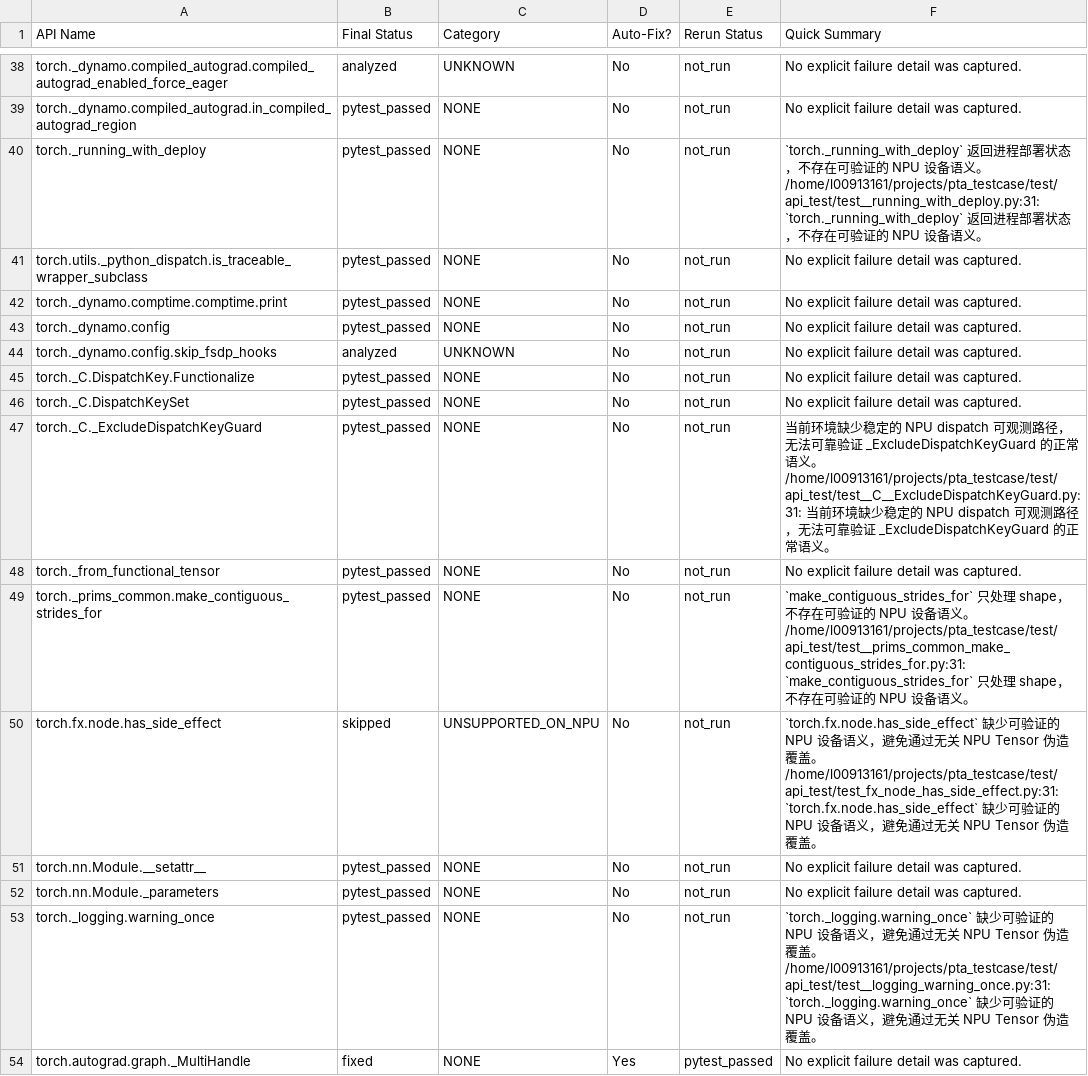
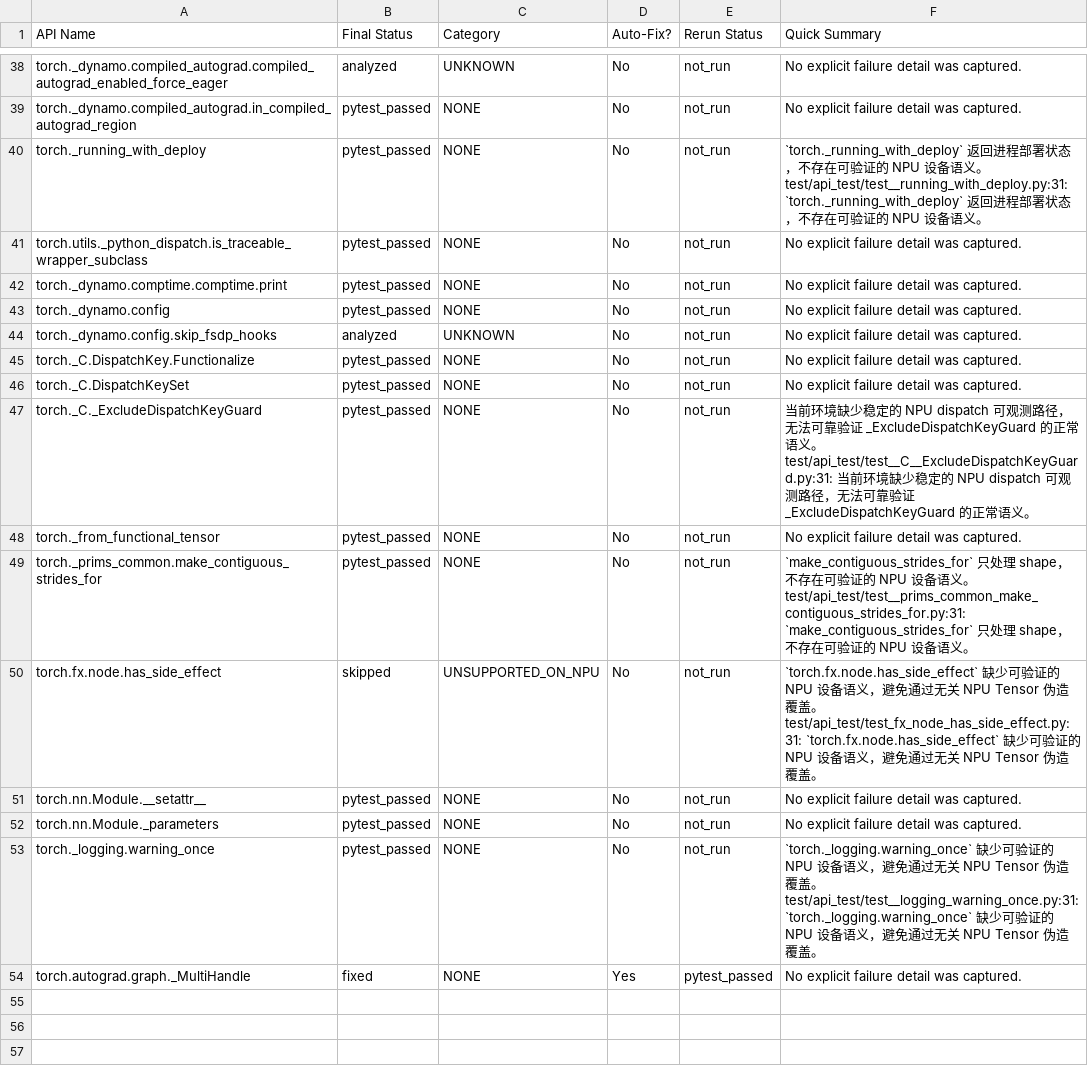
Before and after one commit to Coderzhui/pta_testcase, a CSV file: demo_runs/20260323T041305Z/summary_table.csv, drawn as a sheet; only a part is shown, gaps mark what is left out.

Commit message:
Fix summary messages in results.json to remove absolute paths and update summary files for consistency
- Updated `fix_summary` fields in `results.json` to replace absolute paths with relative paths for better readability.
- Modified the command in `summary.md` to use a relative report directory path.
- Adjusted paths in `summary_table.csv` to reflect the changes made in `results.json` and `summary.md`.
- Removed unnecessary files `summary.md` and `test.txt` as they were no longer needed.

```diff
--- a/demo_runs/20260323T041305Z/summary_table.csv
+++ b/demo_runs/20260323T041305Z/summary_table.csv
@@ -39,3 +39,3 @@ torch._dynamo.compiled_autograd.compiled_autograd_enabled_force_eager,analyzed,U
 torch._dynamo.compiled_autograd.in_compiled_autograd_region,pytest_passed,NONE,No,not_run,No explicit failure detail was captured.
-torch._running_with_deploy,pytest_passed,NONE,No,not_run,`torch._running_with_deploy` 返回进程部署状态，不存在可验证的 NPU 设备语义。 /home/l00913161/projects/pta_testcase/test/api_test/test__running_with_deploy.py:31: `torch._running_with_deploy` 返回进程部署状态，不存在可验证的 NPU 设备语义。
+torch._running_with_deploy,pytest_passed,NONE,No,not_run,`torch._running_with_deploy` 返回进程部署状态，不存在可验证的 NPU 设备语义。 test/api_test/test__running_with_deploy.py:31: `torch._running_with_deploy` 返回进程部署状态，不存在可验证的 NPU 设备语义。
 torch.utils._python_dispatch.is_traceable_wrapper_subclass,pytest_passed,NONE,No,not_run,No explicit failure detail was captured.
@@ -46,9 +46,9 @@ torch._C.DispatchKey.Functionalize,pytest_passed,NONE,No,not_run,No explicit fai
 torch._C.DispatchKeySet,pytest_passed,NONE,No,not_run,No explicit failure detail was captured.
-torch._C._ExcludeDispatchKeyGuard,pytest_passed,NONE,No,not_run,当前环境缺少稳定的 NPU dispatch 可观测路径，无法可靠验证 _ExcludeDispatchKeyGuard 的正常语义。 /home/l00913161/projects/pta_testcase/test/api_test/test__C__ExcludeDispatchKeyGuard.py:31: 当前环境缺少稳定的 NPU dispatch 可观测路径，无法可靠验证 _ExcludeDispatchKeyGuard 的正常语义。
+torch._C._ExcludeDispatchKeyGuard,pytest_passed,NONE,No,not_run,当前环境缺少稳定的 NPU dispatch 可观测路径，无法可靠验证 _ExcludeDispatchKeyGuard 的正常语义。 test/api_test/test__C__ExcludeDispatchKeyGuard.py:31: 当前环境缺少稳定的 NPU dispatch 可观测路径，无法可靠验证 _ExcludeDispatchKeyGuard 的正常语义。
 torch._from_functional_tensor,pytest_passed,NONE,No,not_run,No explicit failure detail was captured.
-torch._prims_common.make_contiguous_strides_for,pytest_passed,NONE,No,not_run,`make_contiguous_strides_for` 只处理 shape，不存在可验证的 NPU 设备语义。 /home/l00913161/projects/pta_testcase/test/api_test/test__prims_common_make_contiguous_strides_for.py:31: `make_contiguous_strides_for` 只处理 shape，不存在可验证的 NPU 设备语义。
-torch.fx.node.has_side_effect,skipped,UNSUPPORTED_ON_NPU,No,not_run,`torch.fx.node.has_side_effect` 缺少可验证的 NPU 设备语义，避免通过无关 NPU Tensor 伪造覆盖。 /home/l00913161/projects/pta_testcase/test/api_test/test_fx_node_has_side_effect.py:31: `torch.fx.node.has_side_effect` 缺少可验证的 NPU 设备语义，避免通过无关 NPU Tensor 伪造覆盖。
+torch._prims_common.make_contiguous_strides_for,pytest_passed,NONE,No,not_run,`make_contiguous_strides_for` 只处理 shape，不存在可验证的 NPU 设备语义。 test/api_test/test__prims_common_make_contiguous_strides_for.py:31: `make_contiguous_strides_for` 只处理 shape，不存在可验证的 NPU 设备语义。
+torch.fx.node.has_side_effect,skipped,UNSUPPORTED_ON_NPU,No,not_run,`torch.fx.node.has_side_effect` 缺少可验证的 NPU 设备语义，避免通过无关 NPU Tensor 伪造覆盖。 test/api_test/test_fx_node_has_side_effect.py:31: `torch.fx.node.has_side_effect` 缺少可验证的 NPU 设备语义，避免通过无关 NPU Tensor 伪造覆盖。
 torch.nn.Module.__setattr__,pytest_passed,NONE,No,not_run,No explicit failure detail was captured.
 torch.nn.Module._parameters,pytest_passed,NONE,No,not_run,No explicit failure detail was captured.
-torch._logging.warning_once,pytest_passed,NONE,No,not_run,`torch._logging.warning_once` 缺少可验证的 NPU 设备语义，避免通过无关 NPU Tensor 伪造覆盖。 /home/l00913161/projects/pta_testcase/test/api_test/test__logging_warning_once.py:31: `torch._logging.warning_once` 缺少可验证的 NPU 设备语义，避免通过无关 NPU Tensor 伪造覆盖。
+torch._logging.warning_once,pytest_passed,NONE,No,not_run,`torch._logging.warning_once` 缺少可验证的 NPU 设备语义，避免通过无关 NPU Tensor 伪造覆盖。 test/api_test/test__logging_warning_once.py:31: `torch._logging.warning_once` 缺少可验证的 NPU 设备语义，避免通过无关 NPU Tensor 伪造覆盖。
 torch.autograd.graph._MultiHandle,fixed,NONE,Yes,pytest_passed,No explicit failure detail was captured.
```
Also changed, not shown: demo_runs/20260323T041305Z/manifest.csv, demo_runs/20260323T041305Z/results.csv, 47 other files.
